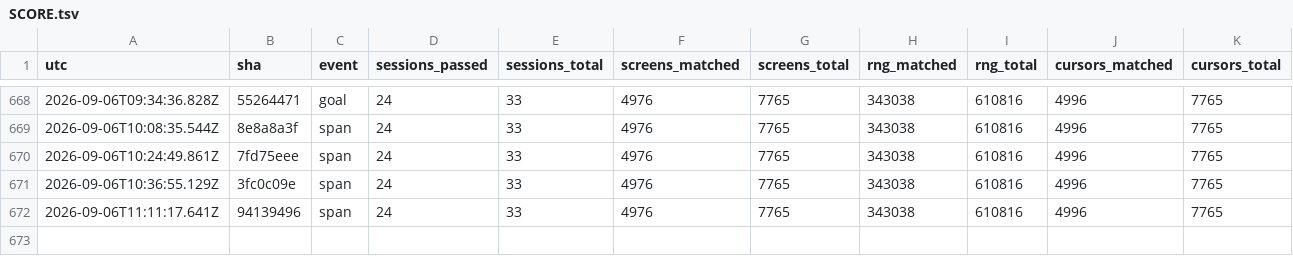
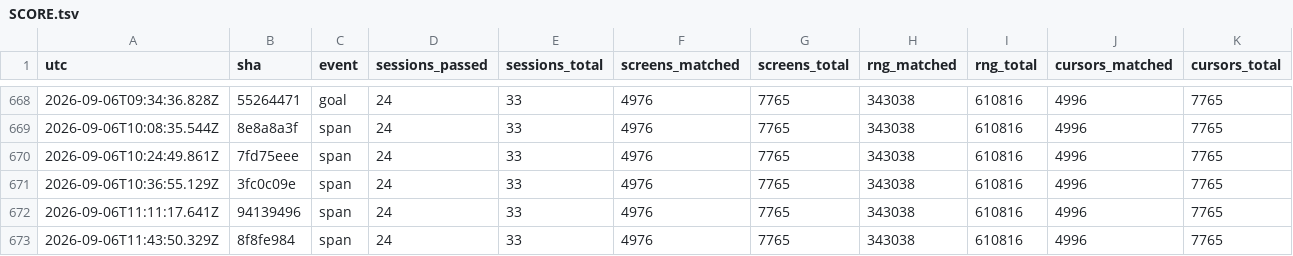
Before and after one commit to vtjeng/teleport-contest, a TSV file: SCORE.tsv, drawn as a sheet; only a part is shown, gaps mark what is left out; rows hold the shown columns only; the diff names each change by its address in the sheet, - before the commit and + after, or states it on an @@ line.

```diff
--- a/SCORE.tsv
+++ b/SCORE.tsv
+row 673: 2026-09-06T11:43:50.329Z | 8f8fe984 | span | 24 | 33 | 4976 | 7765 | 343038 | 610816 | 4996 | 7765
```
Also changed, not shown: 2 other files.
